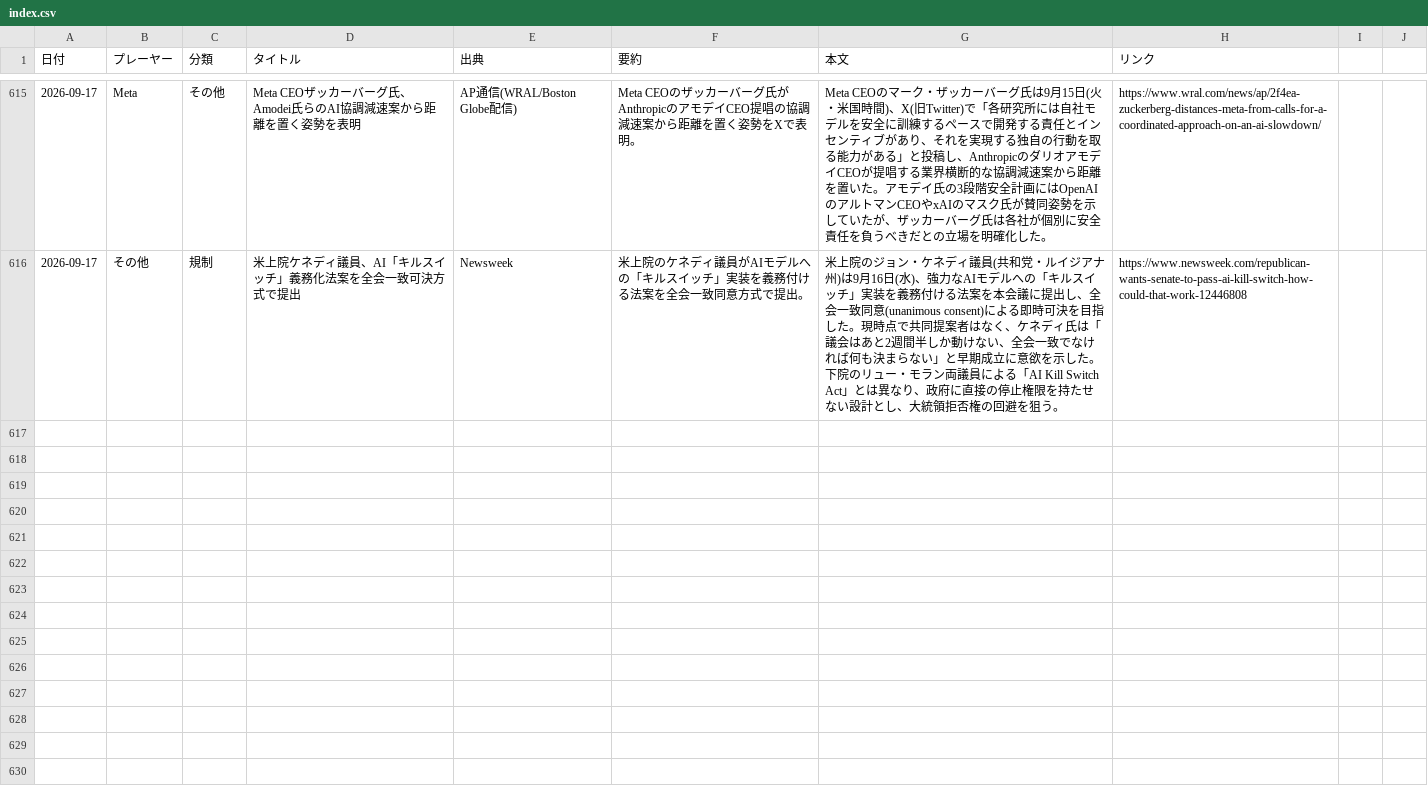
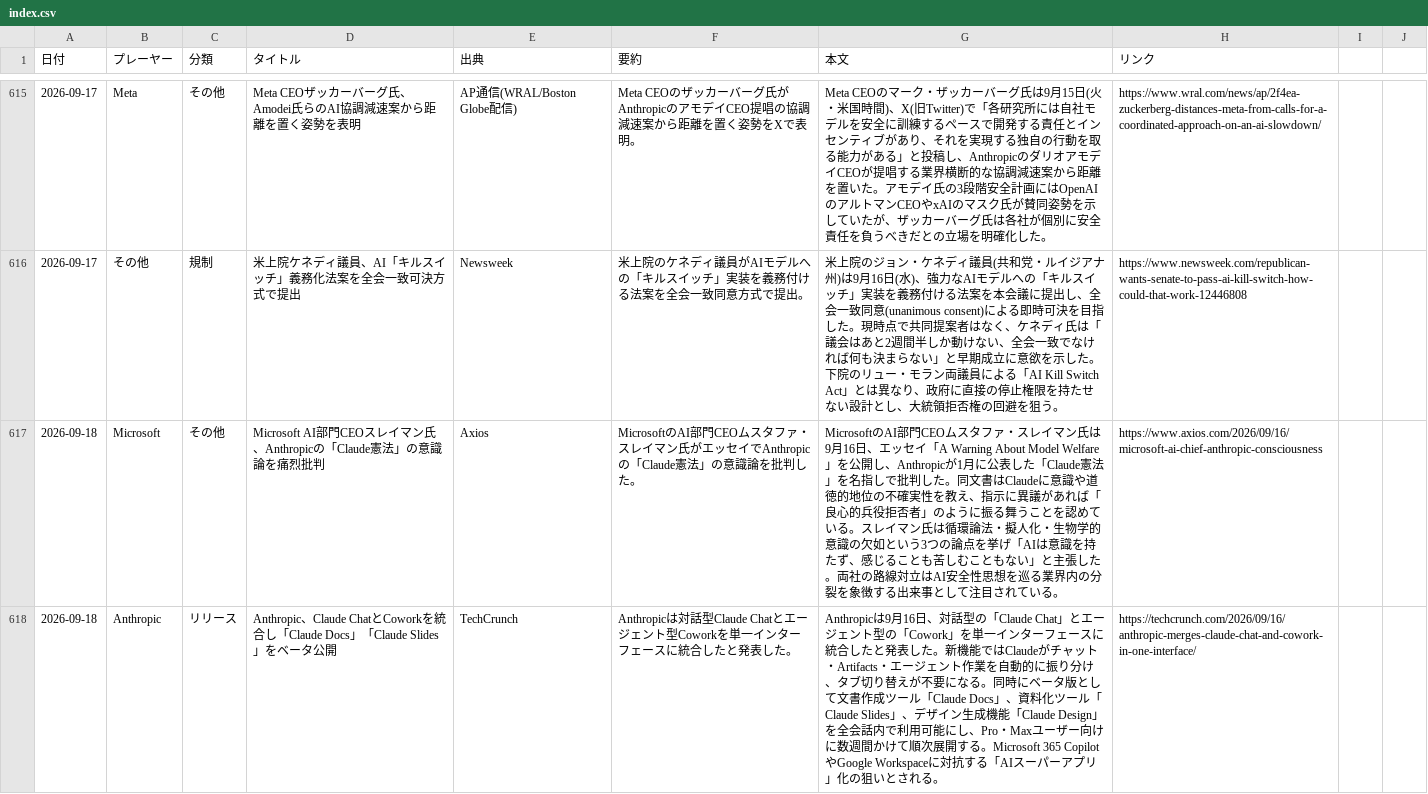
Before and after one commit to yokokazu0414/ai-daily-news, a CSV file: index.csv, drawn as a sheet; only a part is shown, gaps mark what is left out; the diff covers the shown part only; the diff names each change by its address in the sheet, - before the commit and + after, or states it on an @@ line.

```diff
--- a/index.csv
+++ b/index.csv
+row 617: 2026-09-18 | Microsoft | その他 | Microsoft AI部門CEOスレイマン氏、Anthropicの「Claude憲法」の意識論を痛烈批判 | Axios | MicrosoftのAI部門CEOムスタファ・スレイマン氏がエッセイでAnthropicの「Claude憲法」の意識論を批判した。 | MicrosoftのAI部門CEOムスタファ・スレイマン氏は9月16日、エッセイ「A Warning About Model Welfare」を公開し、Anthropicが1月に公表した「Claude憲法」を名指しで批判した。同文書はClaudeに意識や道徳的地位の不確実性を教え、指示に異議があれば「良心的兵役拒否者」のように振る舞うことを認めている。スレイマン氏は循環論法・擬人化・生物学的意識の欠如という3つの論点を挙げ「AIは意識を持たず、感じることも苦しむこともない」と主張した。両社の路線対立はAI安全性思想を巡る業界内の分裂を象徴する出来事として注目されている。 | https://www.axios.com/2026/09/16/microsoft-ai-chief-anthropic-consciousness
+row 618: 2026-09-18 | Anthropic | リリース | Anthropic、Claude ChatとCoworkを統合し「Claude Docs」「Claude Slides」をベータ公開 | TechCrunch | Anthropicは対話型Claude Chatとエージェント型Coworkを単一インターフェースに統合したと発表した。 | Anthropicは9月16日、対話型の「Claude Chat」とエージェント型の「Cowork」を単一インターフェースに統合したと発表した。新機能ではClaudeがチャット・Artifacts・エージェント作業を自動的に振り分け、タブ切り替えが不要になる。同時にベータ版として文書作成ツール「Claude Docs」、資料化ツール「Claude Slides」、デザイン生成機能「Claude Design」を全会話内で利用可能にし、Pro・Maxユーザー向けに数週間かけて順次展開する。Microsoft 365 CopilotやGoogle Workspaceに対抗する「AIスーパーアプリ」化の狙いとされる。 | https://techcrunch.com/2026/09/16/anthropic-merges-claude-chat-and-cowork-in-one-interface/
```
Also changed, not shown: 3 added rows elsewhere in this file, 1 other file.
